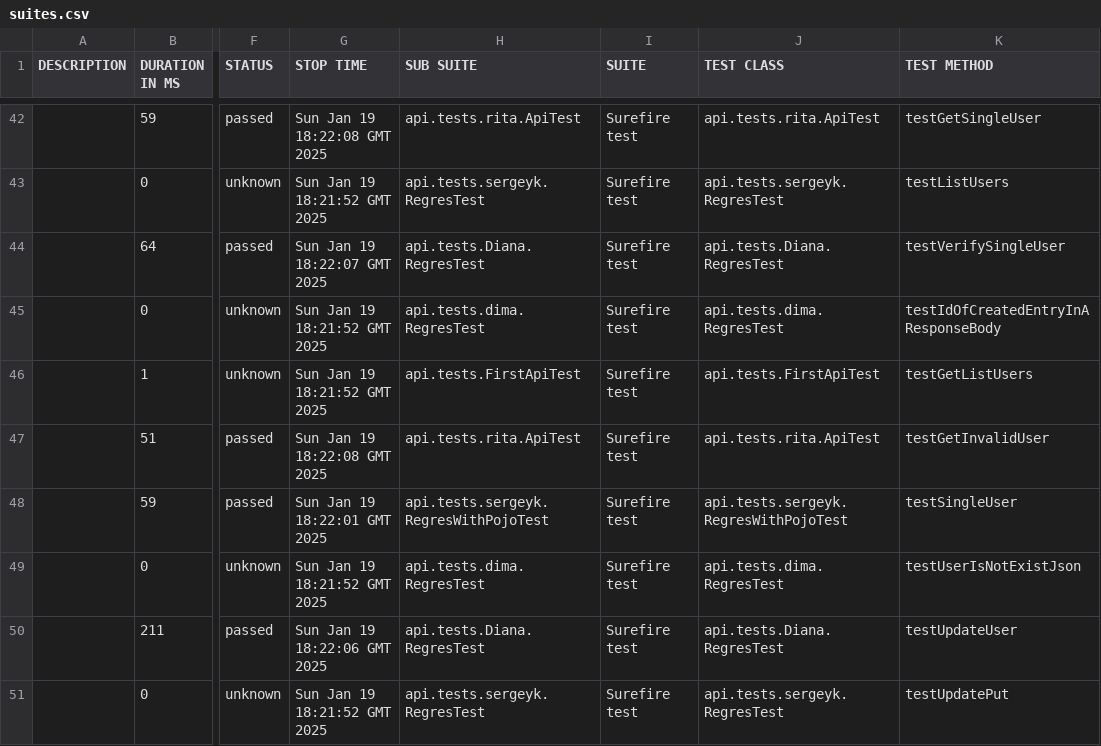
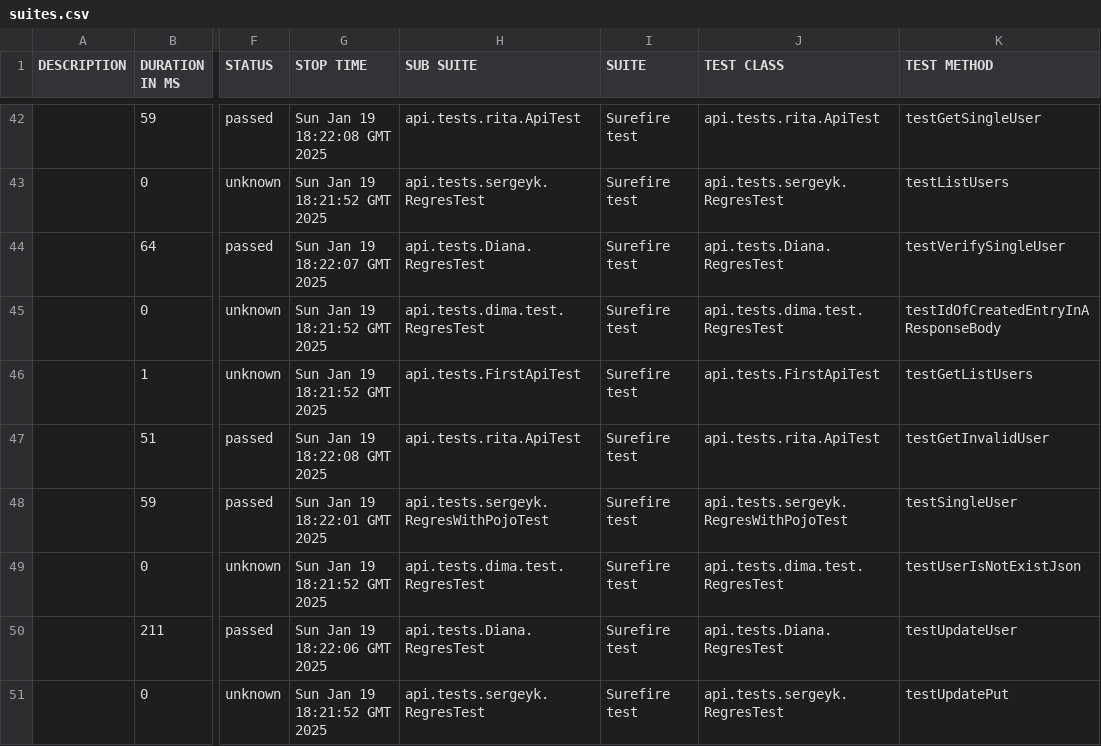
Before and after one commit to RomanBurlaka78/ReqresForwardApi, a CSV file: 18/data/suites.csv, drawn as a sheet; only a part is shown, gaps mark what is left out; the diff covers the shown part only; the diff names each change by its address in the sheet, - before the commit and + after, or states it on an @@ line.

```diff
--- a/18/data/suites.csv
+++ b/18/data/suites.csv
-H45 (SUB SUITE): api.tests.dima.RegresTest
+H45 (SUB SUITE): api.tests.dima.test.RegresTest
-J45 (TEST CLASS): api.tests.dima.RegresTest
+J45 (TEST CLASS): api.tests.dima.test.RegresTest
-H49 (SUB SUITE): api.tests.dima.RegresTest
+H49 (SUB SUITE): api.tests.dima.test.RegresTest
-J49 (TEST CLASS): api.tests.dima.RegresTest
+J49 (TEST CLASS): api.tests.dima.test.RegresTest
```
Also changed, not shown: 30 edited cells elsewhere in this file, 11 other files.
